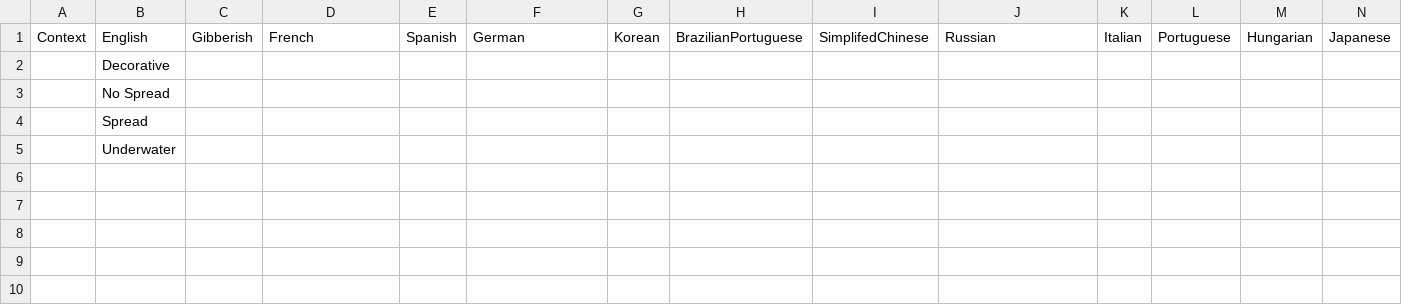
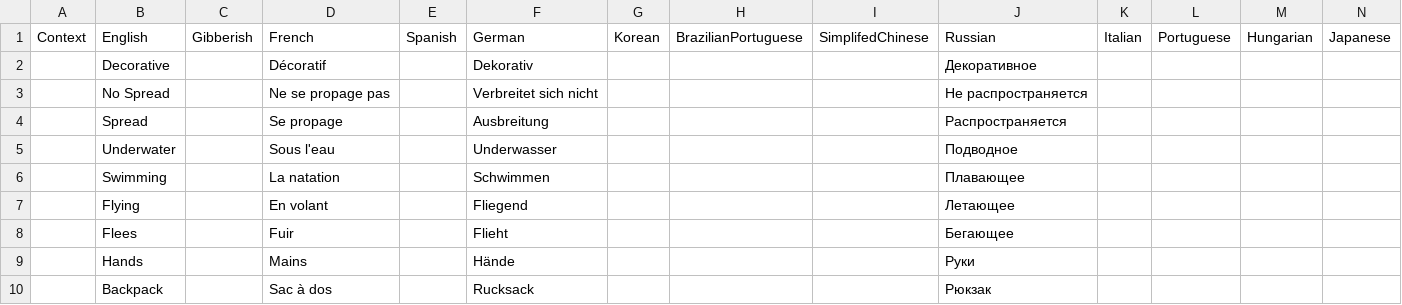
Before and after one commit to ZeelNightwolf/EcoDataExporter, a CSV file: FZM.Wiki.CORE/FZMExtractorStrings.csv, drawn as a sheet; only a part is shown; rows hold the shown columns only; the diff names each change by its address in the sheet, - before the commit and + after, or states it on an @@ line.

Commit message:
Update FZMExtractorStrings.csv
Added somelanguages

```diff
--- a/FZM.Wiki.CORE/FZMExtractorStrings.csv
+++ b/FZM.Wiki.CORE/FZMExtractorStrings.csv
-D2: (empty)
+D2: Décoratif
-F2: (empty)
+F2: Dekorativ
-J2: (empty)
+J2: Декоративное
-D3: (empty)
+D3: Ne se propage pas
-F3: (empty)
+F3: Verbreitet sich nicht
-J3: (empty)
+J3: Не распространяется
-D4: (empty)
+D4: Se propage
-F4: (empty)
+F4: Ausbreitung
-J4: (empty)
+J4: Распространяется
-D5: (empty)
+D5: Sous l'eau
-F5: (empty)
+F5: Underwasser
-J5: (empty)
+J5: Подводное
+row 6:  | Swimming |  | La natation |  | Schwimmen |  |  |  | Плавающее
+row 7:  | Flying |  | En volant |  | Fliegend |  |  |  | Летающее
+row 8:  | Flees |  | Fuir |  | Flieht |  |  |  | Бегающее
+row 9:  | Hands |  | Mains |  | Hände |  |  |  | Руки
+row 10:  | Backpack |  | Sac à dos |  | Rucksack |  |  |  | Рюкзак
```
